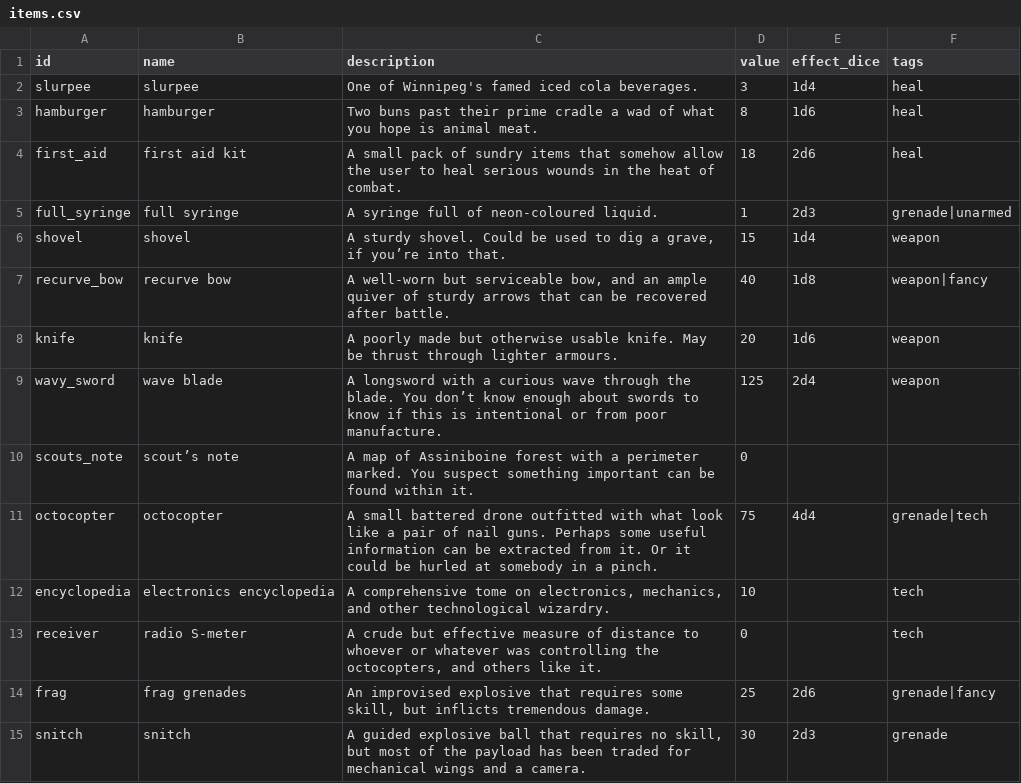
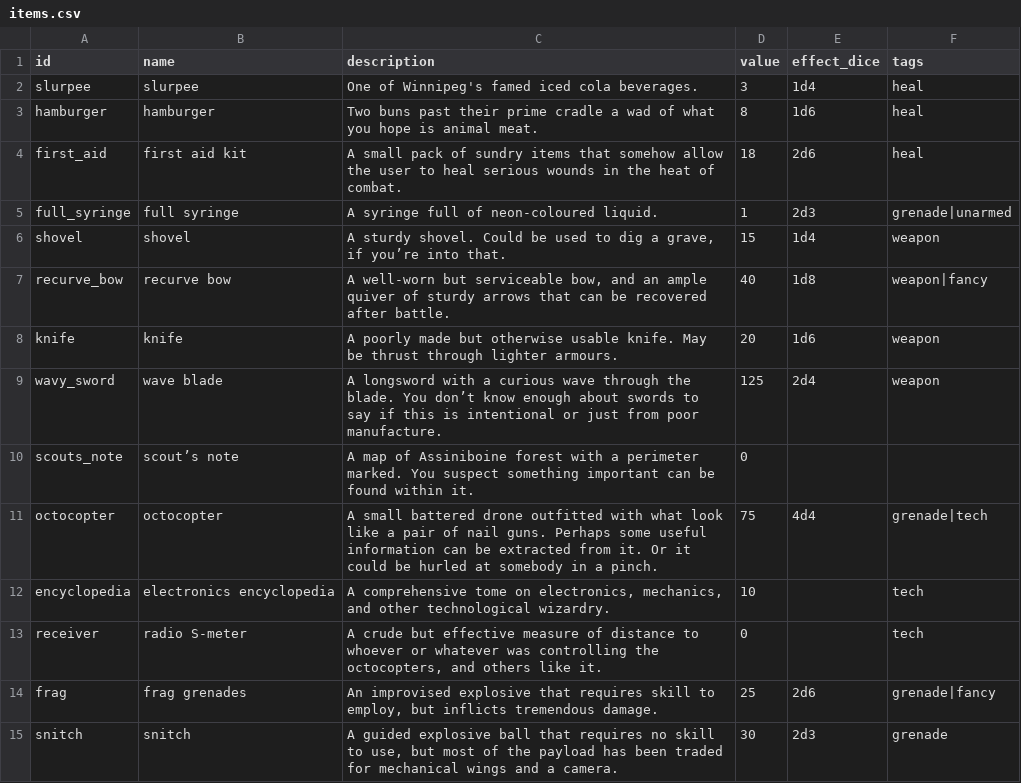
Before and after one commit to dougsparling/spix4, a CSV file: data/items.csv, drawn as a sheet.

```diff
--- a/data/items.csv
+++ b/data/items.csv
@@ -8,3 +8,3 @@ recurve_bow,recurve bow,"A well-worn but serviceable bow, and an ample quiver of
 knife,knife,A poorly made but otherwise usable knife. May be thrust through lighter armours.,20,1d6,weapon
-wavy_sword,wave blade,A longsword with a curious wave through the blade. You don’t know enough about swords to know if this is intentional or from poor manufacture.,125,2d4,weapon
+wavy_sword,wave blade,A longsword with a curious wave through the blade. You don’t know enough about swords to say if this is intentional or just from poor manufacture.,125,2d4,weapon
 scouts_note,scout’s note,A map of Assiniboine forest with a perimeter marked. You suspect something important can be found within it.,0,,
@@ -13,3 +13,3 @@ encyclopedia,electronics encyclopedia,"A comprehensive tome on electronics, mech
 receiver,radio S-meter,"A crude but effective measure of distance to whoever or whatever was controlling the octocopters, and others like it.",0,,tech
-frag,frag grenades,"An improvised explosive that requires some skill, but inflicts tremendous damage.",25,2d6,grenade|fancy
-snitch,snitch,"A guided explosive ball that requires no skill, but most of the payload has been traded for mechanical wings and a camera.",30,2d3,grenade
+frag,frag grenades,"An improvised explosive that requires skill to employ, but inflicts tremendous damage.",25,2d6,grenade|fancy
+snitch,snitch,"A guided explosive ball that requires no skill to use, but most of the payload has been traded for mechanical wings and a camera.",30,2d3,grenade
```
Also changed, not shown: 8 other files.
